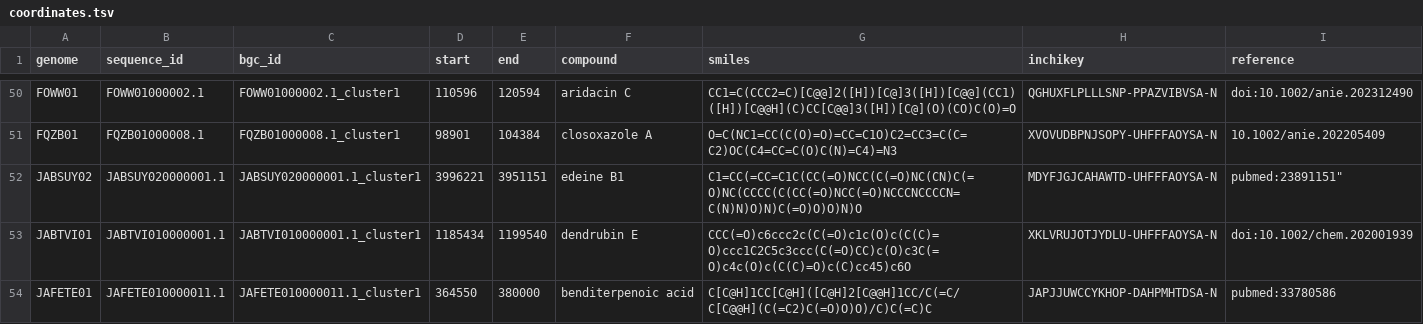
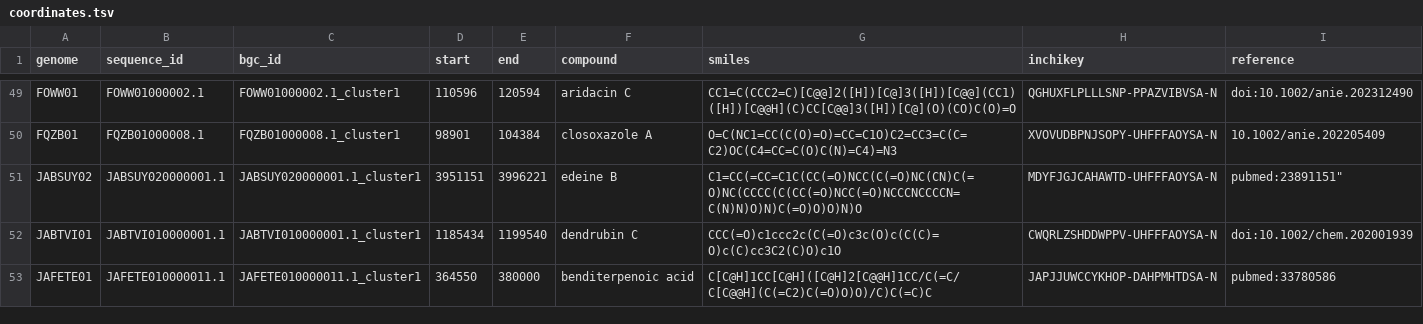
Before and after one commit to zellerlab/CHAMOIS, a TSV file: data/datasets/native/coordinates.tsv, drawn as a sheet; only a part is shown, gaps mark what is left out; the diff covers the shown part only.

```diff
--- a/data/datasets/native/coordinates.tsv
+++ b/data/datasets/native/coordinates.tsv
@@ -51,4 +50,4 @@ FOWW01	FOWW01000002.1	FOWW01000002.1_cluster1	110596	120594	aridacin C	CC1=C(CCC
 FQZB01	FQZB01000008.1	FQZB01000008.1_cluster1	98901	104384	closoxazole A	O=C(NC1=CC(C(O)=O)=CC=C1O)C2=CC3=C(C=C2)OC(C4=CC=C(O)C(N)=C4)=N3	XVOVUDBPNJSOPY-UHFFFAOYSA-N	10.1002/anie.202205409
-JABSUY02	JABSUY020000001.1	JABSUY020000001.1_cluster1	3996221	3951151	edeine B1	C1=CC(=CC=C1C(CC(=O)NCC(C(=O)NC(CN)C(=O)NC(CCCC(C(CC(=O)NCC(=O)NCCCNCCCCN=C(N)N)O)N)C(=O)O)O)N)O	MDYFJGJCAHAWTD-UHFFFAOYSA-N	"pubmed:23891151"""
-JABTVI01	JABTVI010000001.1	JABTVI010000001.1_cluster1	1185434	1199540	dendrubin E	CCC(=O)c6ccc2c(C(=O)c1c(O)c(C(C)=O)ccc1C2C5c3ccc(C(=O)CC)c(O)c3C(=O)c4c(O)c(C(C)=O)c(C)cc45)c6O	XKLVRUJOTJYDLU-UHFFFAOYSA-N	doi:10.1002/chem.202001939
+JABSUY02	JABSUY020000001.1	JABSUY020000001.1_cluster1	3951151	3996221	edeine B	C1=CC(=CC=C1C(CC(=O)NCC(C(=O)NC(CN)C(=O)NC(CCCC(C(CC(=O)NCC(=O)NCCCNCCCCN=C(N)N)O)N)C(=O)O)O)N)O	MDYFJGJCAHAWTD-UHFFFAOYSA-N	"pubmed:23891151"""
+JABTVI01	JABTVI010000001.1	JABTVI010000001.1_cluster1	1185434	1199540	dendrubin C	CCC(=O)c1ccc2c(C(=O)c3c(O)c(C(C)=O)c(C)cc3C2(C)O)c1O	CWQRLZSHDDWPPV-UHFFFAOYSA-N	doi:10.1002/chem.202001939
 JAFETE01	JAFETE010000011.1	JAFETE010000011.1_cluster1	364550	380000	benditerpenoic acid	C[C@H]1CC[C@H]([C@H]2[C@@H]1CC/C(=C/C[C@@H](C(=C2)C(=O)O)O)/C)C(=C)C	JAPJJUWCCYKHOP-DAHPMHTDSA-N	pubmed:33780586
```
Also changed, not shown: 1 added row, 1 removed row and 9 edited cells elsewhere in this file, data/datasets/native/types.tsv, 1 other file.
